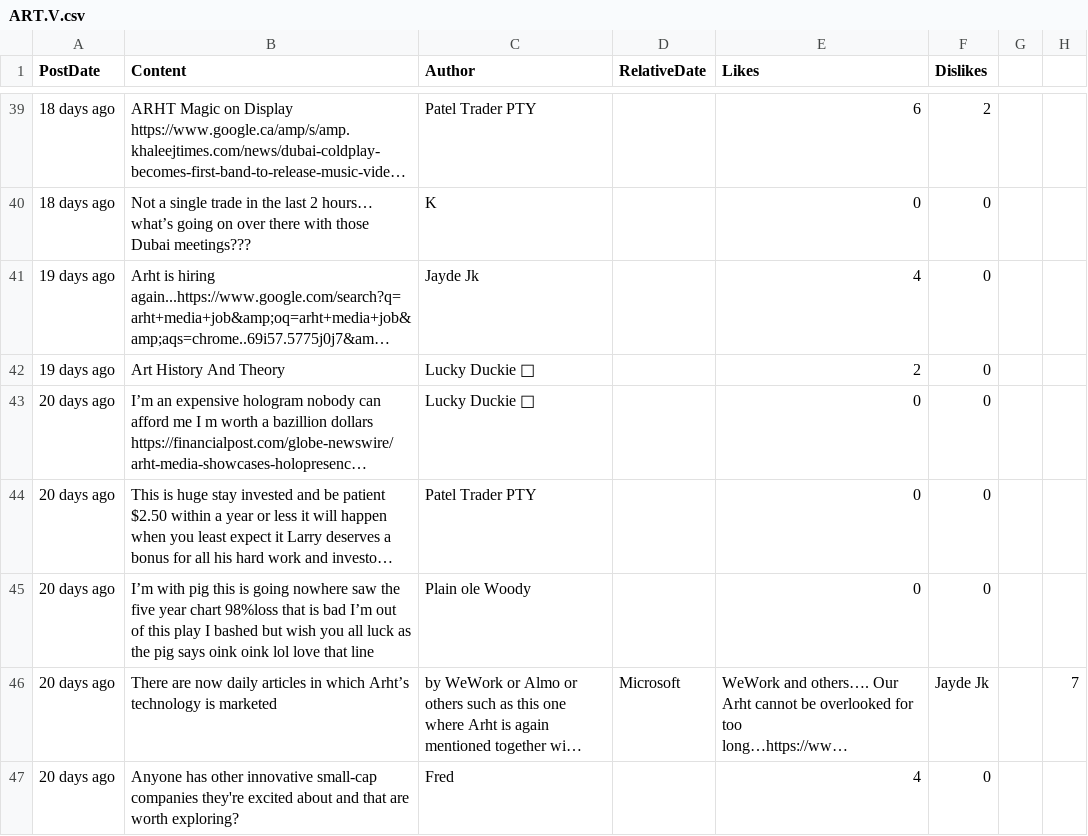
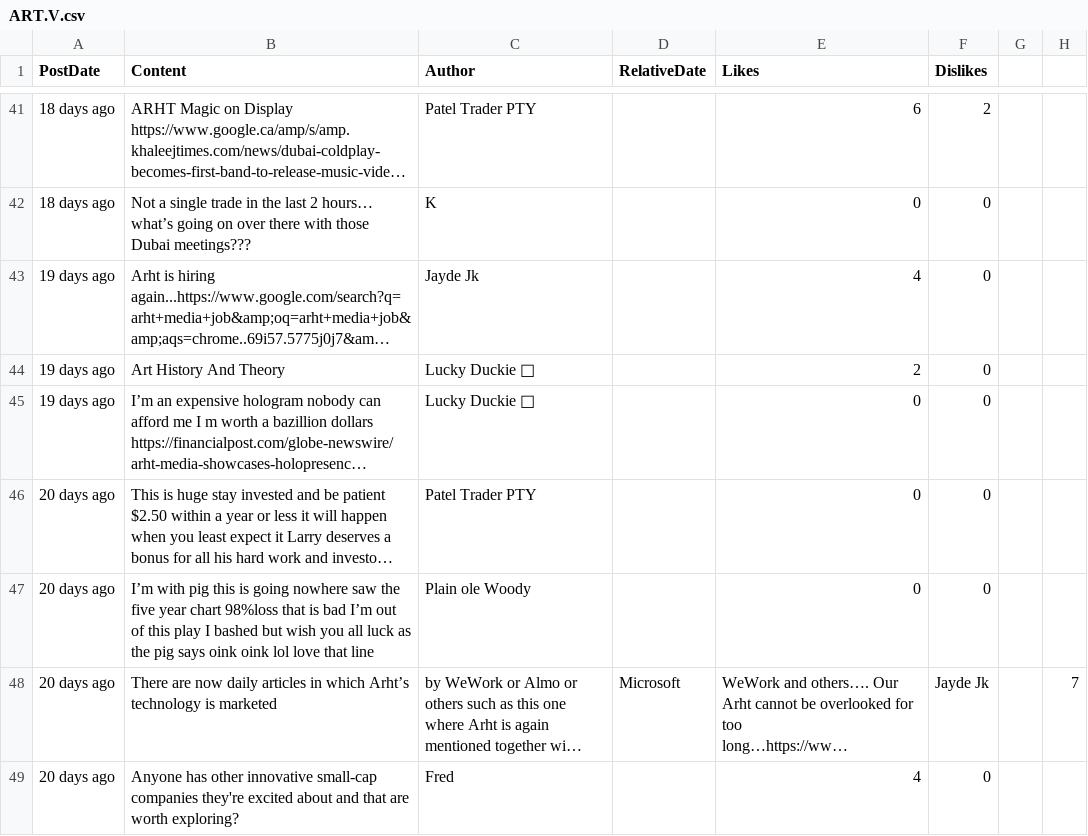
Before and after one commit to dli-invest/conscrap, a CSV file: data/ART.V.csv, drawn as a sheet; only a part is shown, gaps mark what is left out; long unchanged cells end in …; addresses are those after the commit; the diff covers the shown part only; the diff names each change by its address in the sheet, - before the commit and + after, or states it on an @@ line.

```diff
--- a/data/ART.V.csv
+++ b/data/ART.V.csv
-A45 (PostDate): 20 days ago
+A45 (PostDate): 19 days ago
```
Also changed, not shown: 2 added rows, 1 removed row and 10 edited cells elsewhere in this file, 1 other file.
